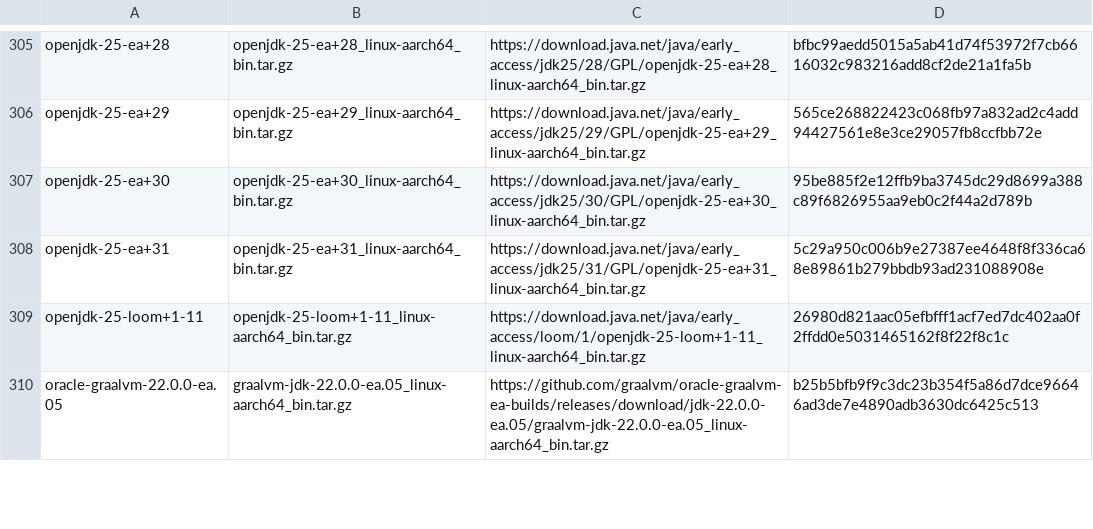
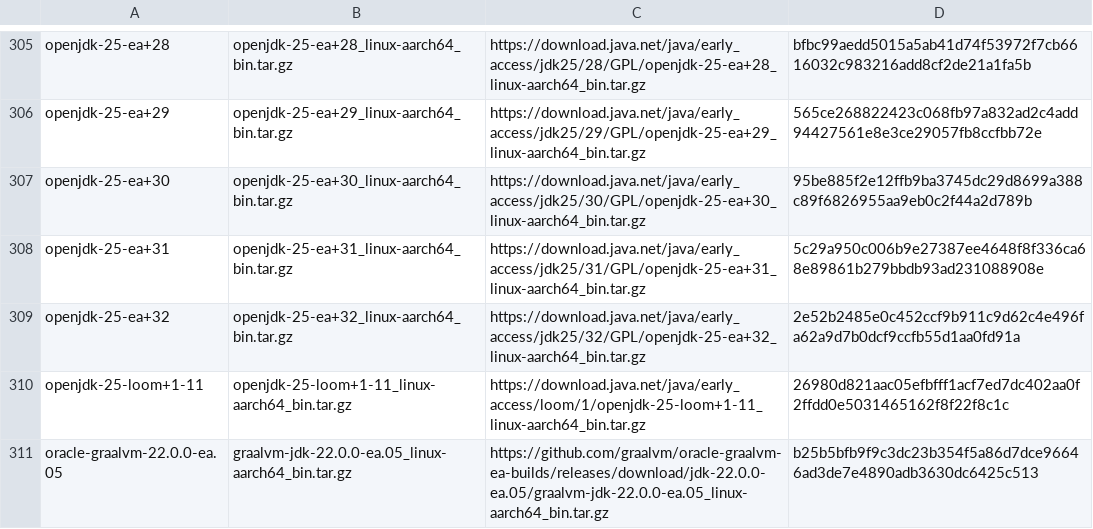
Before and after one commit to halcyon/asdf-java, a TSV file: data/jdk-linux-aarch64-ea.tsv, drawn as a sheet; only a part is shown, gaps mark what is left out.

```diff
--- a/data/jdk-linux-aarch64-ea.tsv
+++ b/data/jdk-linux-aarch64-ea.tsv
@@ -308,2 +308,3 @@ openjdk-25-ea+30	openjdk-25-ea+30_linux-aarch64_bin.tar.gz	https://download.java
 openjdk-25-ea+31	openjdk-25-ea+31_linux-aarch64_bin.tar.gz	https://download.java.net/java/early_access/jdk25/31/GPL/openjdk-25-ea+31_linux-aarch64_bin.tar.gz	5c29a950c006b9e27387ee4648f8f336ca68e89861b279bbdb93ad231088908e
+openjdk-25-ea+32	openjdk-25-ea+32_linux-aarch64_bin.tar.gz	https://download.java.net/java/early_access/jdk25/32/GPL/openjdk-25-ea+32_linux-aarch64_bin.tar.gz	2e52b2485e0c452ccf9b911c9d62c4e496fa62a9d7b0dcf9ccfb55d1aa0fd91a
 openjdk-25-loom+1-11	openjdk-25-loom+1-11_linux-aarch64_bin.tar.gz	https://download.java.net/java/early_access/loom/1/openjdk-25-loom+1-11_linux-aarch64_bin.tar.gz	26980d821aac05efbfff1acf7ed7dc402aa0f2ffdd0e5031465162f8f22f8c1c
```
Also changed, not shown: data/jdk-linux-x86_64-ea.tsv, data/jdk-macosx-aarch64-ea.tsv, 13 other files.
